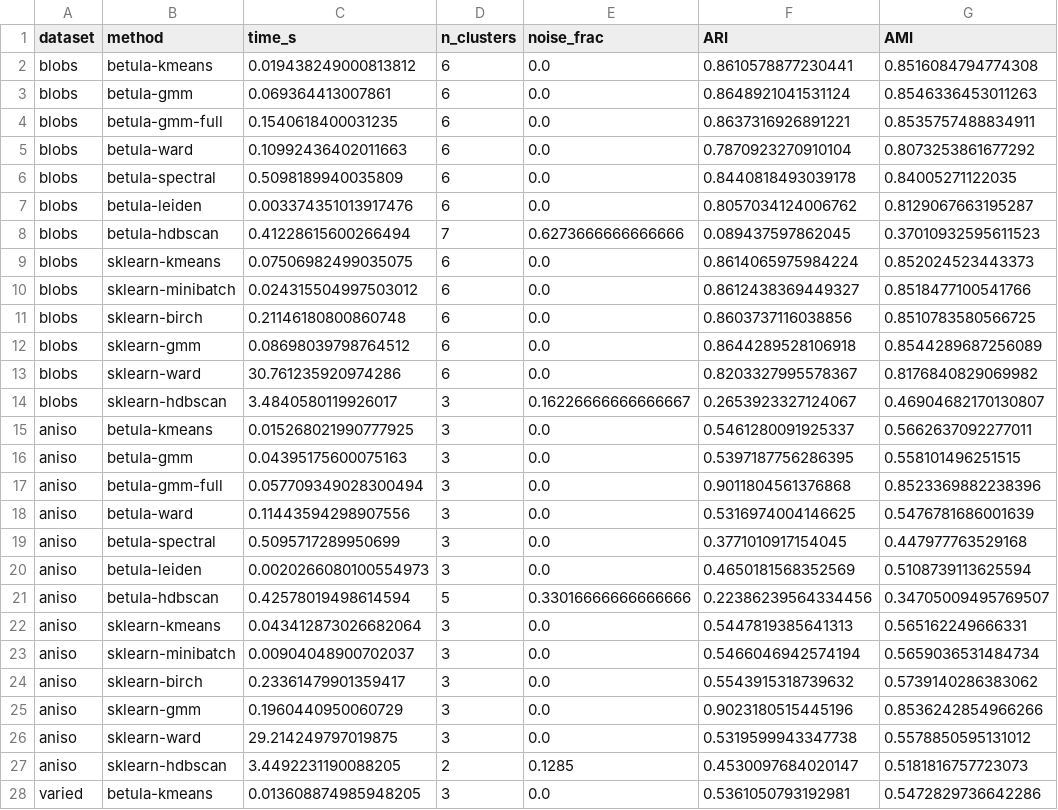
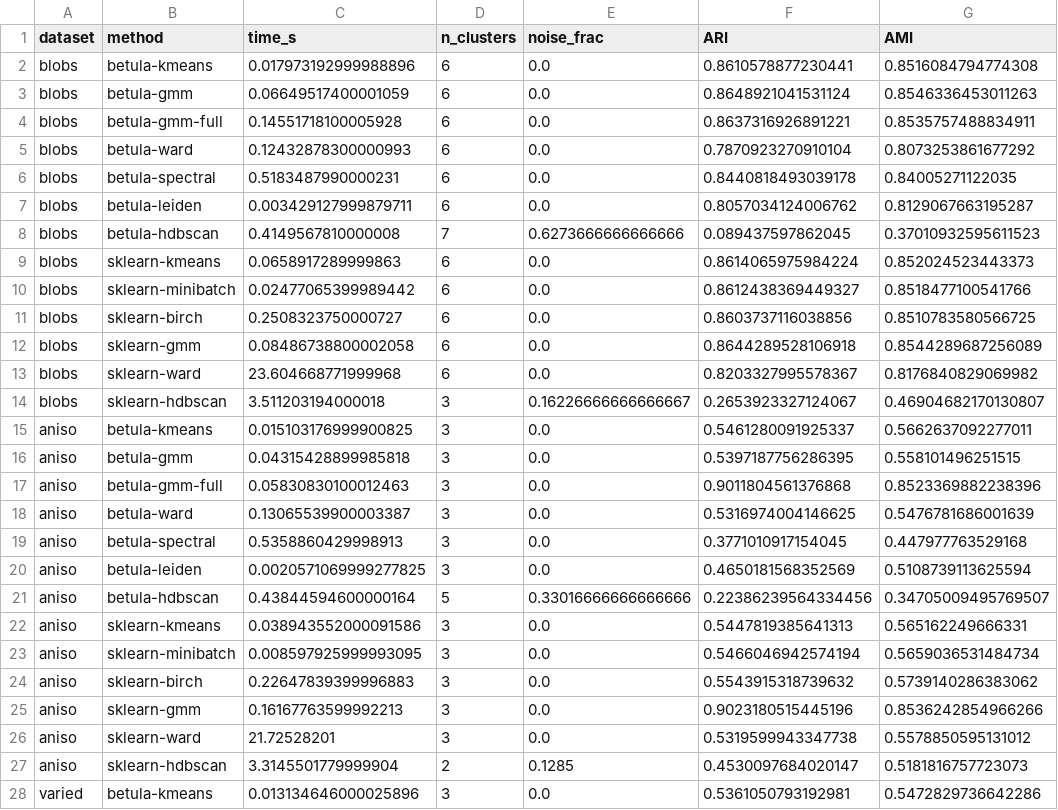
Before and after one commit to ilgrad/betula-cluster, a CSV file: bench/results_quality.csv, drawn as a sheet; only a part is shown; the diff covers the shown part only; the diff names each change by its address in the sheet, - before the commit and + after, or states it on an @@ line.

Commit message:
docs(bench): recompute benchmarks on Python 3.14 + latest deps; refresh every cited number
Re-ran the full benchmark suite and all 22 notebooks in a fresh Python 3.14.6
env (NumPy 2.5 / SciPy 1.18 / scikit-learn 1.9) on an idle machine, then swept
every doc for stale figures. Why: the prior numbers were measured on 3.12 with
an unrelated container competing for CPU, and predated the 0.2.0 heads.

- RESULTS.md: fresh env table; 1M in 0.22s (13/23/37x vs KMeans/GMM/Birch),
  10M flat ~60MB (83x less), spectral 3-5x, full covtype-581k 5.8x.
- New de-handicap table: at fair leaf resolution betula-gmm on covtype flips
  0.040 -> 0.096, past sklearn's 0.080 (under-resolved at the 4000-leaf memory
  budget, not weaker). Drops the wrong "sklearn-ward capped at 8k" caveat --
  run_quality already runs every baseline at full N=30000.
- New gmm-toeplitz AR-mixture section (ARI -> 1.00 where diag/full sit at ~0).
- comprehensive.py: add run_real_hires (the de-handicap pass).
- README / docs index,USAGE,MATH: align all headline numbers to the fresh run.
- Re-executed notebooks 01-16 + usecases 01-06 (embedded outputs, 0 errors).
- uv.lock: sync workspace version to 0.2.0.

```diff
--- a/bench/results_quality.csv
+++ b/bench/results_quality.csv
-C2 (time_s): 0.019438249000813812
+C2 (time_s): 0.017973192999988896
-C3 (time_s): 0.069364413007861
+C3 (time_s): 0.06649517400001059
-C4 (time_s): 0.1540618400031235
+C4 (time_s): 0.14551718100005928
-C5 (time_s): 0.10992436402011663
+C5 (time_s): 0.12432878300000993
-C6 (time_s): 0.5098189940035809
+C6 (time_s): 0.5183487990000231
-C7 (time_s): 0.003374351013917476
+C7 (time_s): 0.003429127999879711
-C8 (time_s): 0.41228615600266494
+C8 (time_s): 0.4149567810000008
-C9 (time_s): 0.07506982499035075
+C9 (time_s): 0.0658917289999863
-C10 (time_s): 0.024315504997503012
+C10 (time_s): 0.02477065399989442
-C11 (time_s): 0.21146180800860748
+C11 (time_s): 0.2508323750000727
-C12 (time_s): 0.08698039798764512
+C12 (time_s): 0.08486738800002058
-C13 (time_s): 30.761235920974286
+C13 (time_s): 23.604668771999968
-C14 (time_s): 3.4840580119926017
+C14 (time_s): 3.511203194000018
-C15 (time_s): 0.015268021990777925
+C15 (time_s): 0.015103176999900825
-C16 (time_s): 0.04395175600075163
+C16 (time_s): 0.04315428899985818
-C17 (time_s): 0.057709349028300494
+C17 (time_s): 0.05830830100012463
-C18 (time_s): 0.11443594298907556
+C18 (time_s): 0.13065539900003387
-C19 (time_s): 0.5095717289950699
+C19 (time_s): 0.5358860429998913
-C20 (time_s): 0.0020266080100554973
+C20 (time_s): 0.0020571069999277825
-C21 (time_s): 0.42578019498614594
+C21 (time_s): 0.43844594600000164
-C22 (time_s): 0.043412873026682064
+C22 (time_s): 0.038943552000091586
-C23 (time_s): 0.00904048900702037
+C23 (time_s): 0.008597925999993095
-C24 (time_s): 0.23361479901359417
+C24 (time_s): 0.22647839399996883
-C25 (time_s): 0.1960440950060729
+C25 (time_s): 0.16167763599992213
-C26 (time_s): 29.214249797019875
+C26 (time_s): 21.72528201
-C27 (time_s): 3.4492231190088205
+C27 (time_s): 3.3145501779999904
-C28 (time_s): 0.013608874985948205
+C28 (time_s): 0.013134646000025896
```
Also changed, not shown: 51 edited cells elsewhere in this file, bench/results_memory.csv, bench/results_real.csv, 37 other files.
